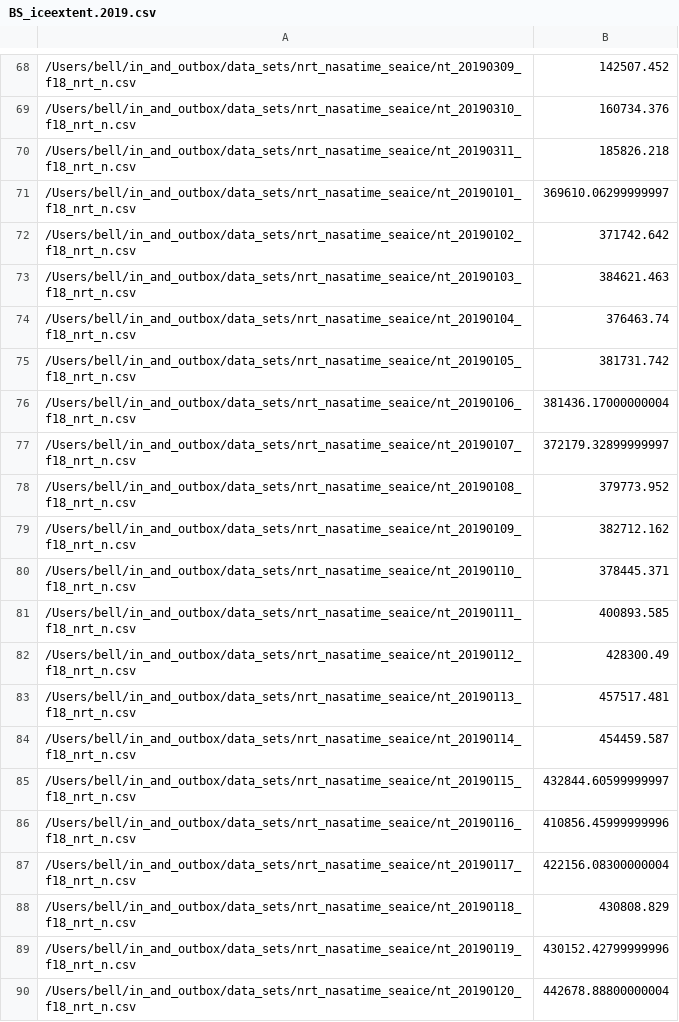
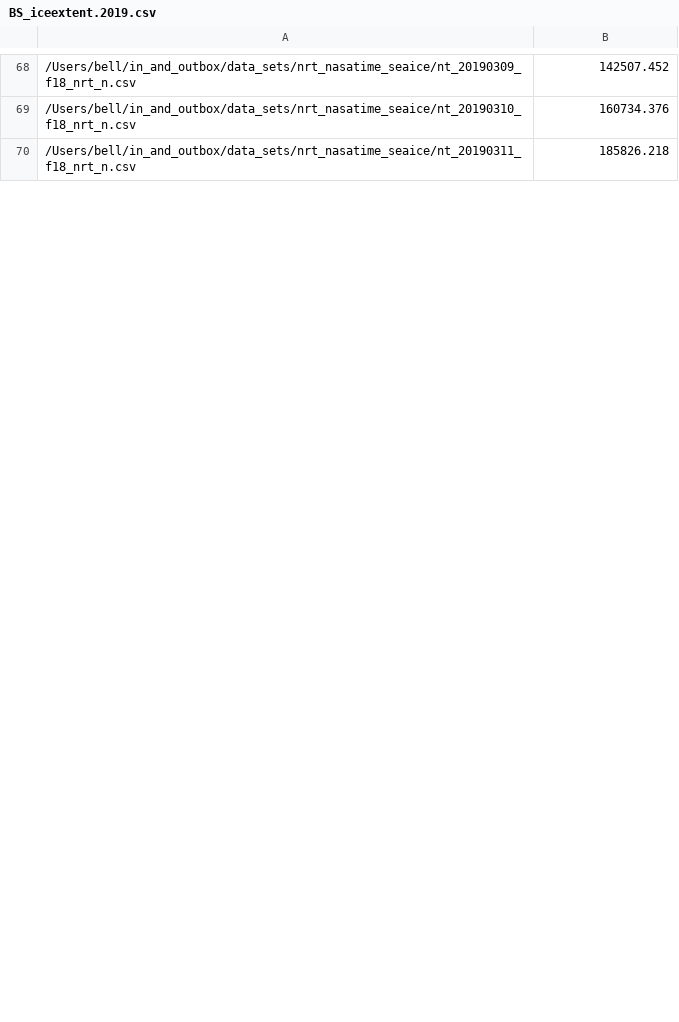
Before and after one commit to NOAA-PMEL/EcoFOCI_Jupyter_Notebooks, a CSV file: IceAnalysis/BS_iceextent.2019.csv, drawn as a sheet; only a part is shown, gaps mark what is left out; the diff covers the shown part only.

```diff
--- a/IceAnalysis/BS_iceextent.2019.csv
+++ b/IceAnalysis/BS_iceextent.2019.csv
@@ -70,21 +70 @@
 /Users/bell/in_and_outbox/data_sets/nrt_nasatime_seaice/nt_20190311_f18_nrt_n.csv,185826.218
-/Users/bell/in_and_outbox/data_sets/nrt_nasatime_seaice/nt_20190101_f18_nrt_n.csv,369610.06299999997
-/Users/bell/in_and_outbox/data_sets/nrt_nasatime_seaice/nt_20190102_f18_nrt_n.csv,371742.642
-/Users/bell/in_and_outbox/data_sets/nrt_nasatime_seaice/nt_20190103_f18_nrt_n.csv,384621.463
-/Users/bell/in_and_outbox/data_sets/nrt_nasatime_seaice/nt_20190104_f18_nrt_n.csv,376463.74
-/Users/bell/in_and_outbox/data_sets/nrt_nasatime_seaice/nt_20190105_f18_nrt_n.csv,381731.742
-/Users/bell/in_and_outbox/data_sets/nrt_nasatime_seaice/nt_20190106_f18_nrt_n.csv,381436.17000000004
-/Users/bell/in_and_outbox/data_sets/nrt_nasatime_seaice/nt_20190107_f18_nrt_n.csv,372179.32899999997
-/Users/bell/in_and_outbox/data_sets/nrt_nasatime_seaice/nt_20190108_f18_nrt_n.csv,379773.952
-/Users/bell/in_and_outbox/data_sets/nrt_nasatime_seaice/nt_20190109_f18_nrt_n.csv,382712.162
-/Users/bell/in_and_outbox/data_sets/nrt_nasatime_seaice/nt_20190110_f18_nrt_n.csv,378445.371
-/Users/bell/in_and_outbox/data_sets/nrt_nasatime_seaice/nt_20190111_f18_nrt_n.csv,400893.585
-/Users/bell/in_and_outbox/data_sets/nrt_nasatime_seaice/nt_20190112_f18_nrt_n.csv,428300.49
-/Users/bell/in_and_outbox/data_sets/nrt_nasatime_seaice/nt_20190113_f18_nrt_n.csv,457517.481
-/Users/bell/in_and_outbox/data_sets/nrt_nasatime_seaice/nt_20190114_f18_nrt_n.csv,454459.587
-/Users/bell/in_and_outbox/data_sets/nrt_nasatime_seaice/nt_20190115_f18_nrt_n.csv,432844.60599999997
-/Users/bell/in_and_outbox/data_sets/nrt_nasatime_seaice/nt_20190116_f18_nrt_n.csv,410856.45999999996
-/Users/bell/in_and_outbox/data_sets/nrt_nasatime_seaice/nt_20190117_f18_nrt_n.csv,422156.08300000004
-/Users/bell/in_and_outbox/data_sets/nrt_nasatime_seaice/nt_20190118_f18_nrt_n.csv,430808.829
-/Users/bell/in_and_outbox/data_sets/nrt_nasatime_seaice/nt_20190119_f18_nrt_n.csv,430152.42799999996
-/Users/bell/in_and_outbox/data_sets/nrt_nasatime_seaice/nt_20190120_f18_nrt_n.csv,442678.88800000004
```
Also changed, not shown: 10 added rows and 50 removed rows elsewhere in this file, IceAnalysis/BS_iceextent.2019doy.csv, 11 other files.
